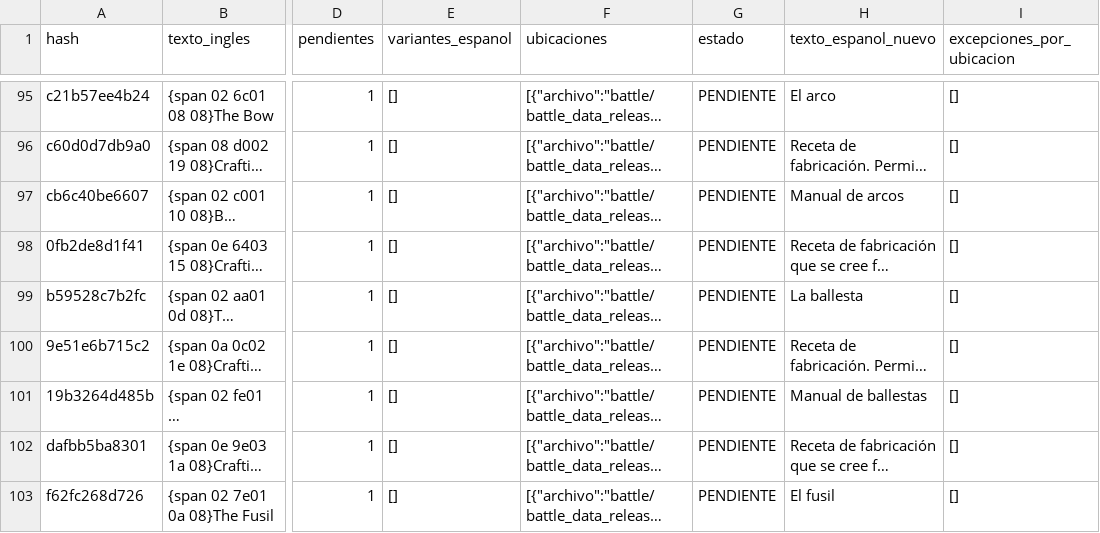
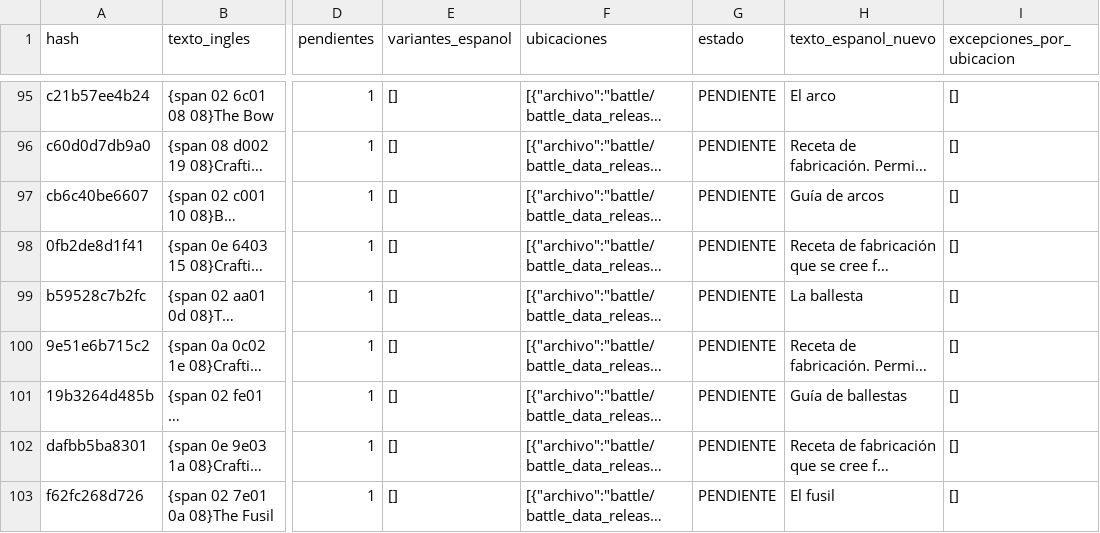
Before and after one commit to Bringerx13/Tactics-Ogre-One-Vision-ESP, a CSV file: Gibbed_English_CSV/Lotes_Hashes/Tactics_Ogre_Hashes_Lote_018_traducido.csv, drawn as a sheet; only a part is shown, gaps mark what is left out; long unchanged cells end in …; the diff covers the shown part only; the diff names each change by its address in the sheet, - before the commit and + after, or states it on an @@ line.

```diff
--- a/Gibbed_English_CSV/Lotes_Hashes/Tactics_Ogre_Hashes_Lote_018_traducido.csv
+++ b/Gibbed_English_CSV/Lotes_Hashes/Tactics_Ogre_Hashes_Lote_018_traducido.csv
-H97 (texto_espanol_nuevo): Manual de arcos
+H97 (texto_espanol_nuevo): Guía de arcos
-H101 (texto_espanol_nuevo): Manual de ballestas
+H101 (texto_espanol_nuevo): Guía de ballestas
```
Also changed, not shown: 19 edited cells elsewhere in this file.
